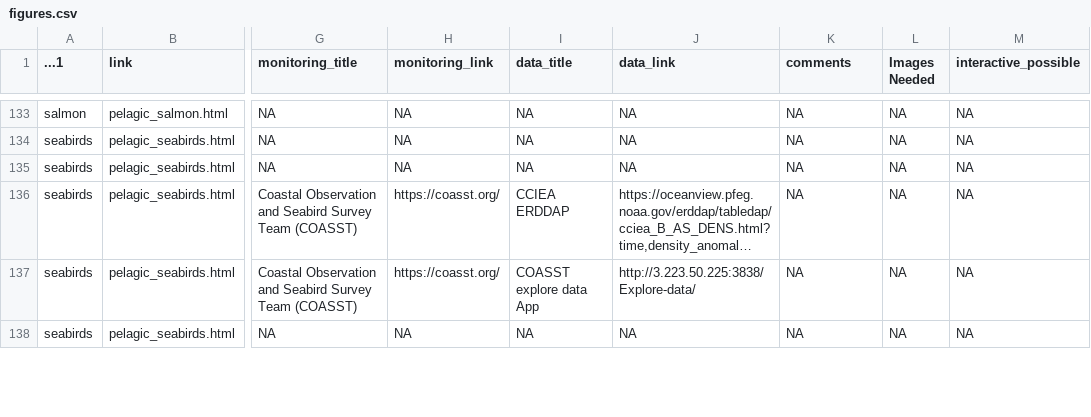
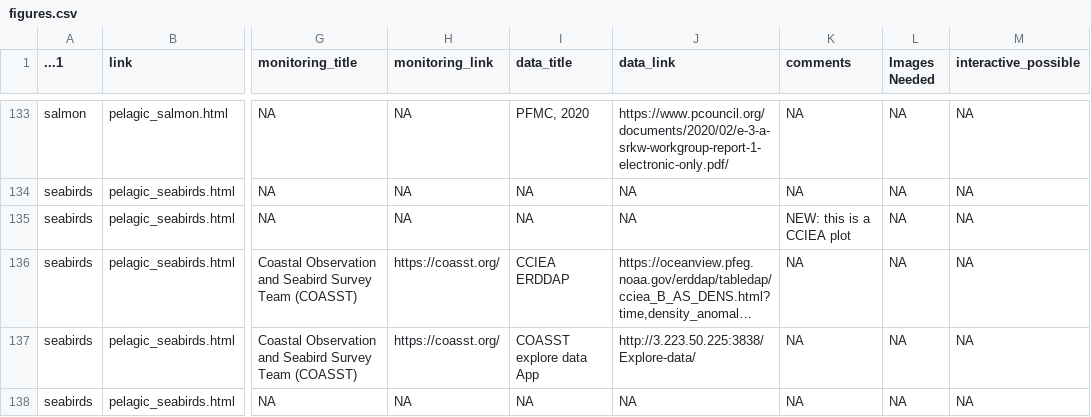
Before and after one commit to noaa-onms/ocnms, a CSV file: data/gsheets/figures.csv, drawn as a sheet; only a part is shown, gaps mark what is left out; long unchanged cells end in …; the diff covers the shown part only; the diff names each change by its address in the sheet, - before the commit and + after, or states it on an @@ line.

```diff
--- a/data/gsheets/figures.csv
+++ b/data/gsheets/figures.csv
-I133 (data_title): NA
+I133 (data_title): PFMC, 2020
-J133 (data_link): NA
+J133 (data_link): https://www.pcouncil.org/documents/2020/02/e-3-a-srkw-workgroup-report-1-electronic-only.pdf/
-K135 (comments): NA
+K135 (comments): NEW: this is a CCIEA plot
```
Also changed, not shown: 55 edited cells elsewhere in this file, data/gsheets/figures_needs-to-be-shared_shares@nms4gargle.iam.gserviceaccount.com.csv, data/gsheets/modals.csv, 12 other files.
